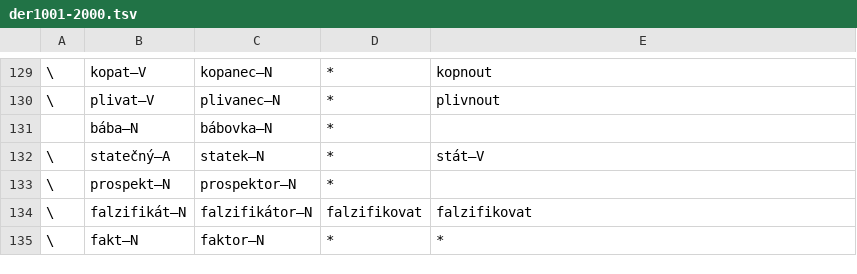
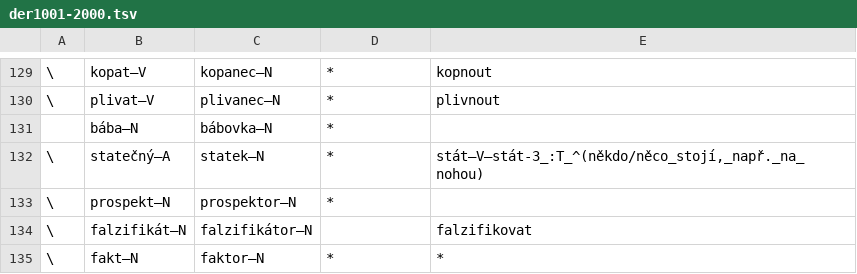
Before and after one commit to vidraj/derinet, a TSV file: data/annotations/cs/2018_04_wiktionary/hand-annotated/der1001-2000.tsv, drawn as a sheet; only a part is shown, gaps mark what is left out; the diff covers the shown part only.

Commit message:
postprocessing done for: 2017_11_ace_ie_sky_vat, 2018_02_01_nontrivial_v2n, 2018_04_wiktionary/hand-annotated/der1001-2000.tsv, 2018_04_wiktionary/hand-annotated/der2001-3000.tsv

```diff
--- a/data/annotations/cs/2018_04_wiktionary/hand-annotated/der1001-2000.tsv
+++ b/data/annotations/cs/2018_04_wiktionary/hand-annotated/der1001-2000.tsv
@@ -131,5 +131,5 @@
 	bába–N	bábovka–N	*					
-\	statečný–A	statek–N	*	stát–V				
+\	statečný–A	statek–N	*	stát–V–stát-3_:T_^(někdo/něco_stojí,_např._na_nohou)				
 \	prospekt–N	prospektor–N	*					
-\	falzifikát–N	falzifikátor–N	falzifikovat	falzifikovat				
+\	falzifikát–N	falzifikátor–N		falzifikovat				
 \	fakt–N	faktor–N	*	*				
```
Also changed, not shown: 13 edited cells elsewhere in this file, data/annotations/cs/2017_11_ace_ie_sky_vat/vat_all_final.tsv, data/annotations/cs/2018_02_01_nontrivial_v2n/hand-annotated/nontrivial-v2n-merged-magda-jonas.tsv, 1 other file.
